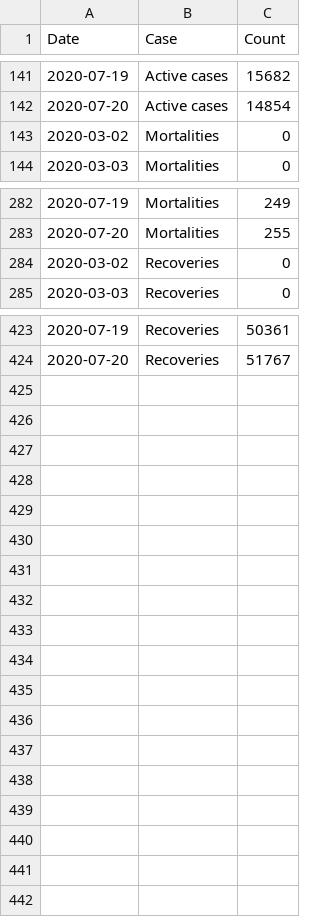
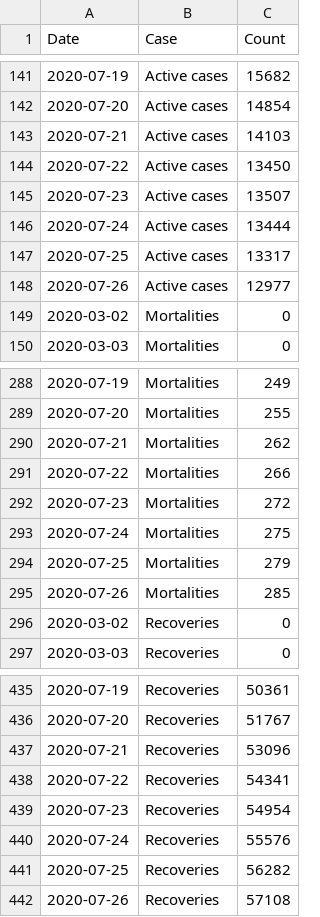
Before and after one commit to Alnasser0/Dash-KFUPM-Covid19, a CSV file: Data/grouped_cumulative_melt.csv, drawn as a sheet; only a part is shown, gaps mark what is left out.

```diff
--- a/Data/grouped_cumulative_melt.csv
+++ b/Data/grouped_cumulative_melt.csv
@@ -142,2 +142,8 @@ Date,Case,Count
 2020-07-20,Active cases,14854
+2020-07-21,Active cases,14103
+2020-07-22,Active cases,13450
+2020-07-23,Active cases,13507
+2020-07-24,Active cases,13444
+2020-07-25,Active cases,13317
+2020-07-26,Active cases,12977
 2020-03-02,Mortalities,0
@@ -283,2 +289,8 @@ Date,Case,Count
 2020-07-20,Mortalities,255
+2020-07-21,Mortalities,262
+2020-07-22,Mortalities,266
+2020-07-23,Mortalities,272
+2020-07-24,Mortalities,275
+2020-07-25,Mortalities,279
+2020-07-26,Mortalities,285
 2020-03-02,Recoveries,0
@@ -424 +436,7 @@ Date,Case,Count
 2020-07-20,Recoveries,51767
+2020-07-21,Recoveries,53096
+2020-07-22,Recoveries,54341
+2020-07-23,Recoveries,54954
+2020-07-24,Recoveries,55576
+2020-07-25,Recoveries,56282
+2020-07-26,Recoveries,57108
```
Also changed, not shown: Data/grouped_cumulative.csv, Data/grouped_cumulative_regions.csv, 17 other files.
